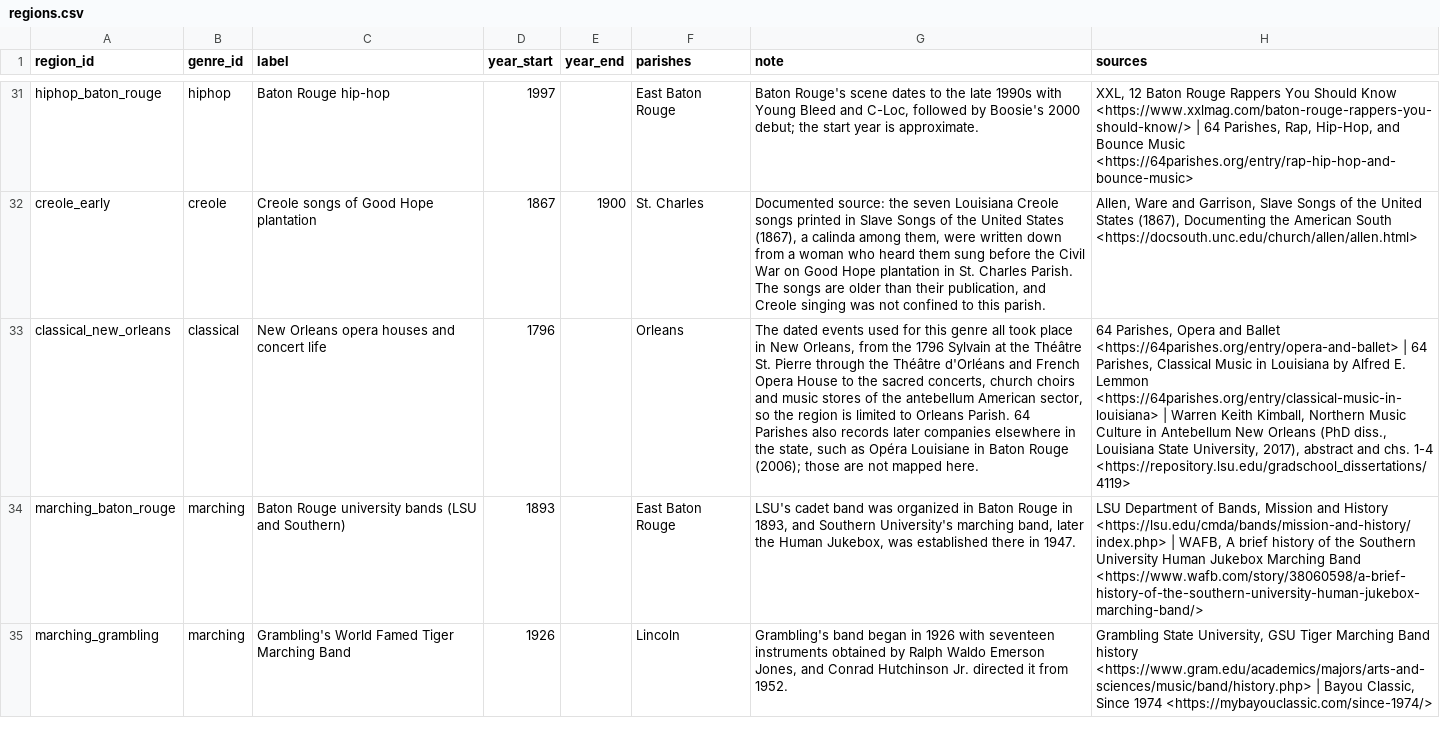
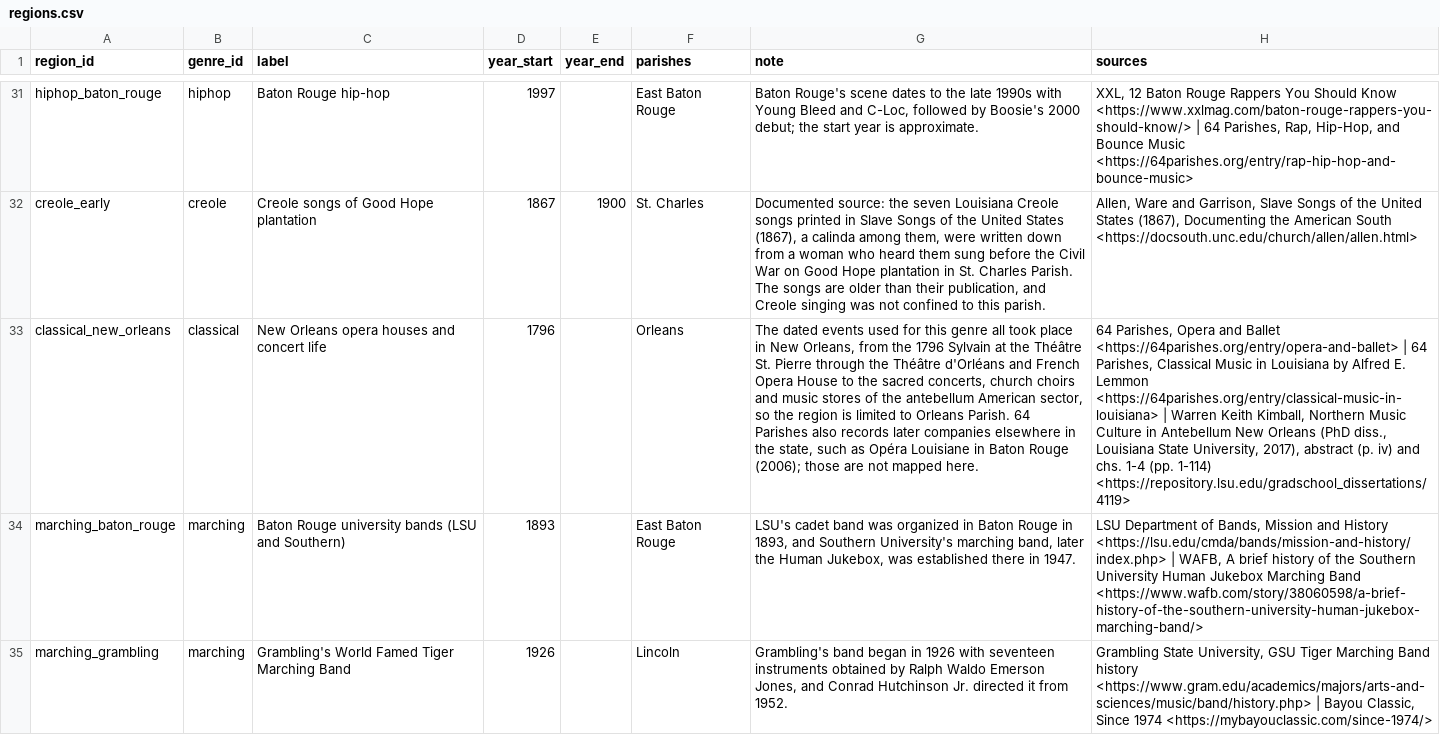
Before and after one commit to noah-schiff/louisiana-music-map, a CSV file: research/regions.csv, drawn as a sheet; only a part is shown, gaps mark what is left out; the diff names each change by its address in the sheet, - before the commit and + after, or states it on an @@ line.

```diff
--- a/research/regions.csv
+++ b/research/regions.csv
-H33 (sources): …2017), abstract and chs. 1-4 <https://repository.lsu.edu/gradschool_dissertations/4119>
+H33 (sources): …2017), abstract (p. iv) and chs. 1-4 (pp. 1-114) <https://repository.lsu.edu/gradschool_dissertations/4119>
```
Also changed, not shown: research/genres.csv, research/places.csv, 5 other files.
